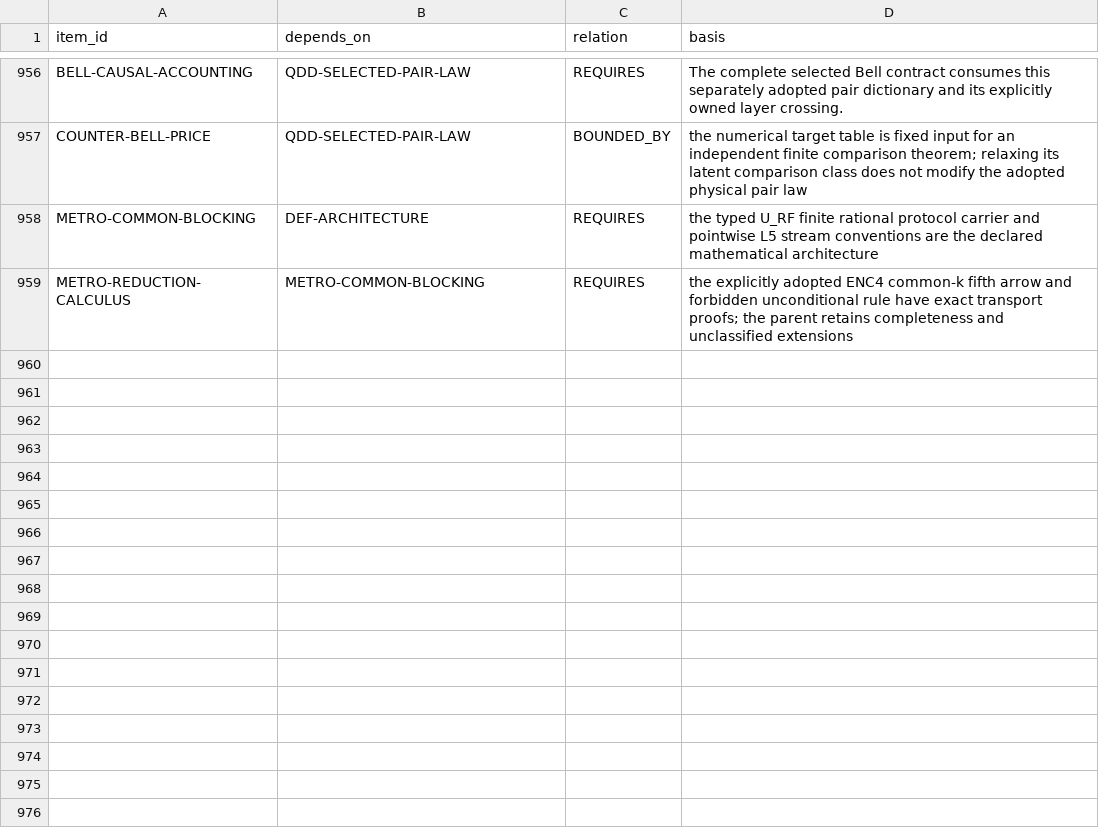
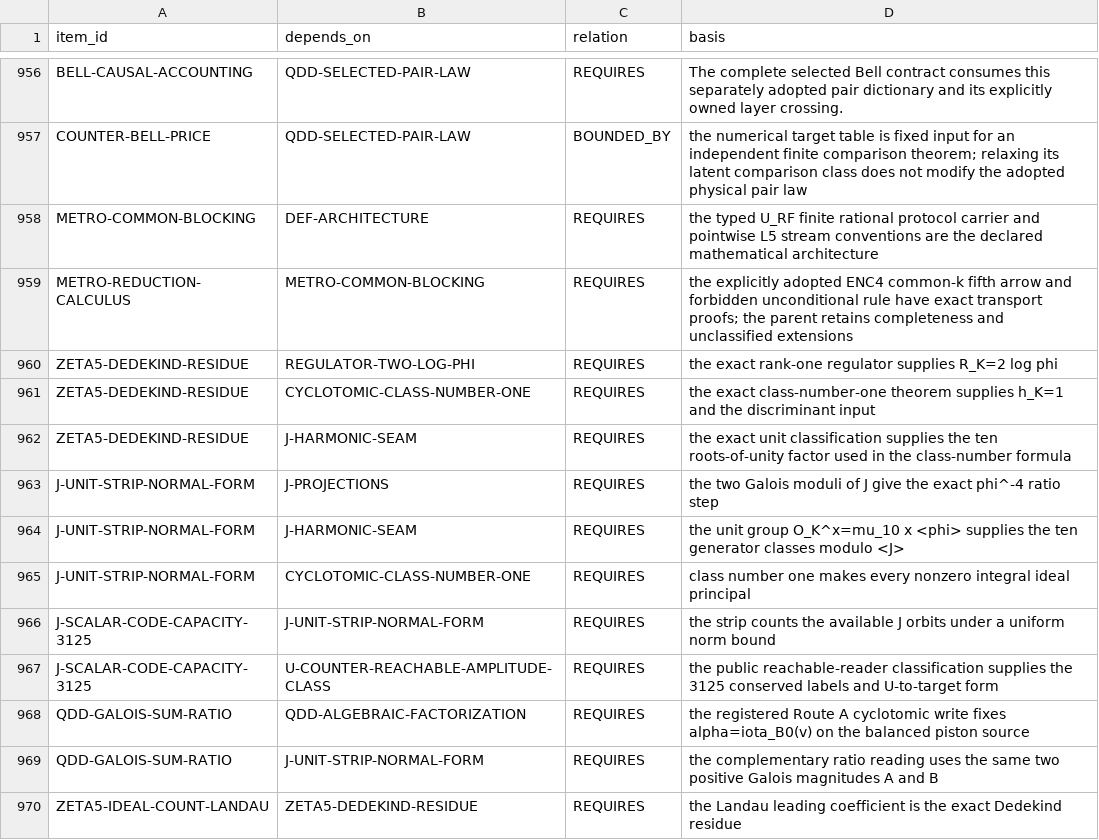
Before and after one commit to mathorn1973/twist-j, a TSV file: canon/DEPENDENCIES.tsv, drawn as a sheet; only a part is shown, gaps mark what is left out.

Commit message:
prep v93: add theorem dependencies

```diff
--- a/canon/DEPENDENCIES.tsv
+++ b/canon/DEPENDENCIES.tsv
@@ -959 +959,12 @@ METRO-COMMON-BLOCKING	DEF-ARCHITECTURE	REQUIRES	the typed U_RF finite rational p
 METRO-REDUCTION-CALCULUS	METRO-COMMON-BLOCKING	REQUIRES	the explicitly adopted ENC4 common-k fifth arrow and forbidden unconditional rule have exact transport proofs; the parent retains completeness and unclassified extensions
+ZETA5-DEDEKIND-RESIDUE	REGULATOR-TWO-LOG-PHI	REQUIRES	the exact rank-one regulator supplies R_K=2 log phi
+ZETA5-DEDEKIND-RESIDUE	CYCLOTOMIC-CLASS-NUMBER-ONE	REQUIRES	the exact class-number-one theorem supplies h_K=1 and the discriminant input
+ZETA5-DEDEKIND-RESIDUE	J-HARMONIC-SEAM	REQUIRES	the exact unit classification supplies the ten roots-of-unity factor used in the class-number formula
+J-UNIT-STRIP-NORMAL-FORM	J-PROJECTIONS	REQUIRES	the two Galois moduli of J give the exact phi^-4 ratio step
+J-UNIT-STRIP-NORMAL-FORM	J-HARMONIC-SEAM	REQUIRES	the unit group O_K^x=mu_10 x <phi> supplies the ten generator classes modulo <J>
+J-UNIT-STRIP-NORMAL-FORM	CYCLOTOMIC-CLASS-NUMBER-ONE	REQUIRES	class number one makes every nonzero integral ideal principal
+J-SCALAR-CODE-CAPACITY-3125	J-UNIT-STRIP-NORMAL-FORM	REQUIRES	the strip counts the available J orbits under a uniform norm bound
+J-SCALAR-CODE-CAPACITY-3125	U-COUNTER-REACHABLE-AMPLITUDE-CLASS	REQUIRES	the public reachable-reader classification supplies the 3125 conserved labels and U-to-target form
+QDD-GALOIS-SUM-RATIO	QDD-ALGEBRAIC-FACTORIZATION	REQUIRES	the registered Route A cyclotomic write fixes alpha=iota_B0(v) on the balanced piston source
+QDD-GALOIS-SUM-RATIO	J-UNIT-STRIP-NORMAL-FORM	REQUIRES	the complementary ratio reading uses the same two positive Galois magnitudes A and B
+ZETA5-IDEAL-COUNT-LANDAU	ZETA5-DEDEKIND-RESIDUE	REQUIRES	the Landau leading coefficient is the exact Dedekind residue
```
